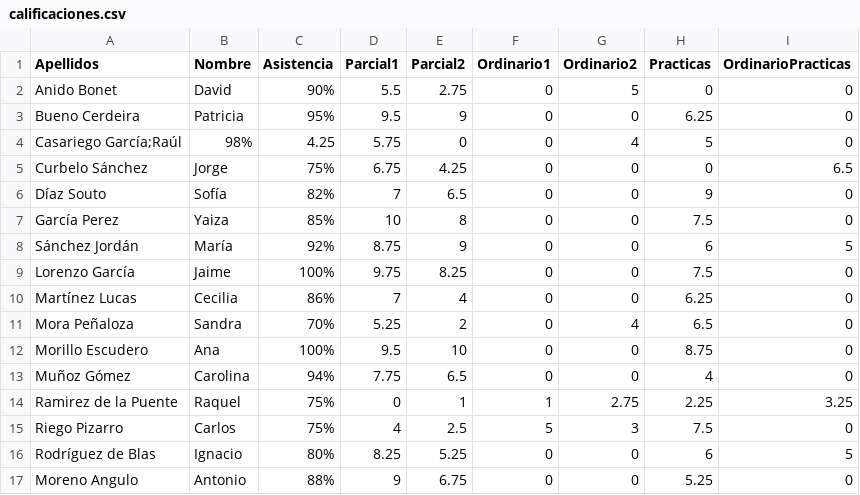
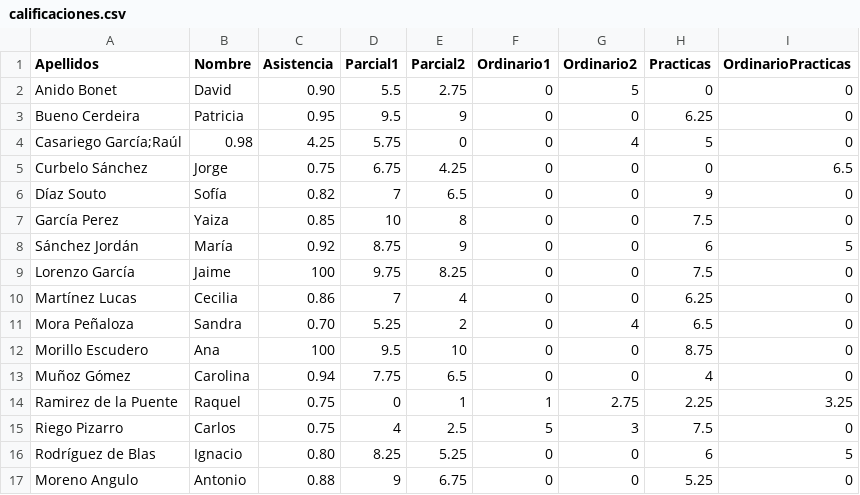
Before and after one commit to joseluis031/Ejercicio-con-archivos-en-POO, a CSV file: calificaciones.csv, drawn as a sheet.

Commit message:
csv

```diff
--- a/calificaciones.csv
+++ b/calificaciones.csv
@@ -1,17 +1,17 @@
 Apellidos,Nombre,Asistencia,Parcial1,Parcial2,Ordinario1,Ordinario2,Practicas,OrdinarioPracticas
-Anido Bonet,David,90%,5.5,2.75,0,5,0,0
-Bueno Cerdeira,Patricia,95%,9.5,9,0,0,6.25,0
-Casariego García;Raúl,98%,4.25,5.75,0,0,4,5,0
-Curbelo Sánchez,Jorge,75%,6.75,4.25,0,0,0,6.5
-Díaz Souto,Sofía,82%,7,6.5,0,0,9,0
-García Perez,Yaiza,85%,10,8,0,0,7.5,0
-Sánchez Jordán,María,92%,8.75,9,0,0,6,5
-Lorenzo García,Jaime,100%,9.75,8.25,0,0,7.5,0
-Martínez Lucas,Cecilia,86%,7,4,0,0,6.25,0
-Mora Peñaloza,Sandra,70%,5.25,2,0,4,6.5,0
-Morillo Escudero,Ana,100%,9.5,10,0,0,8.75,0
-Muñoz Gómez,Carolina,94%,7.75,6.5,0,0,4,0
-Ramirez de la Puente,Raquel,75%,0,1,1,2.75,2.25,3.25
-Riego Pizarro,Carlos,75%,4,2.5,5,3,7.5,0
-Rodríguez de Blas,Ignacio,80%,8.25,5.25,0,0,6,5
-Moreno Angulo,Antonio,88%,9,6.75,0,0,5.25,0
+Anido Bonet,David,0.90,5.5,2.75,0,5,0,0
+Bueno Cerdeira,Patricia,0.95,9.5,9,0,0,6.25,0
+Casariego García;Raúl,0.98,4.25,5.75,0,0,4,5,0
+Curbelo Sánchez,Jorge,0.75,6.75,4.25,0,0,0,6.5
+Díaz Souto,Sofía,0.82,7,6.5,0,0,9,0
+García Perez,Yaiza,0.85,10,8,0,0,7.5,0
+Sánchez Jordán,María,0.92,8.75,9,0,0,6,5
+Lorenzo García,Jaime,100,9.75,8.25,0,0,7.5,0
+Martínez Lucas,Cecilia,0.86,7,4,0,0,6.25,0
+Mora Peñaloza,Sandra,0.70,5.25,2,0,4,6.5,0
+Morillo Escudero,Ana,100,9.5,10,0,0,8.75,0
+Muñoz Gómez,Carolina,0.94,7.75,6.5,0,0,4,0
+Ramirez de la Puente,Raquel,0.75,0,1,1,2.75,2.25,3.25
+Riego Pizarro,Carlos,0.75,4,2.5,5,3,7.5,0
+Rodríguez de Blas,Ignacio,0.80,8.25,5.25,0,0,6,5
+Moreno Angulo,Antonio,0.88,9,6.75,0,0,5.25,0
```
